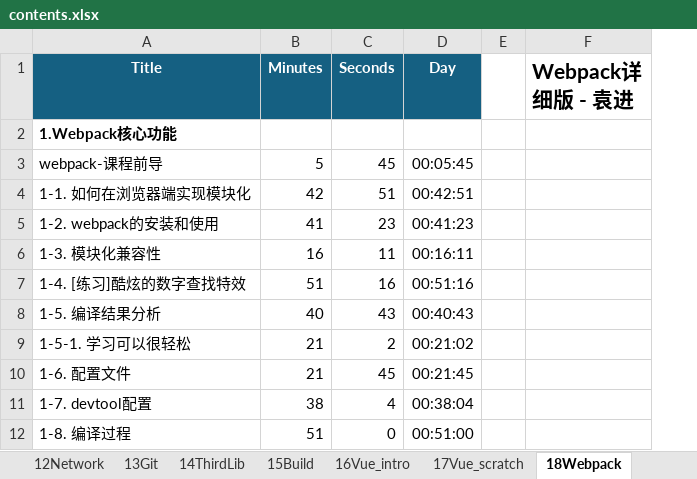
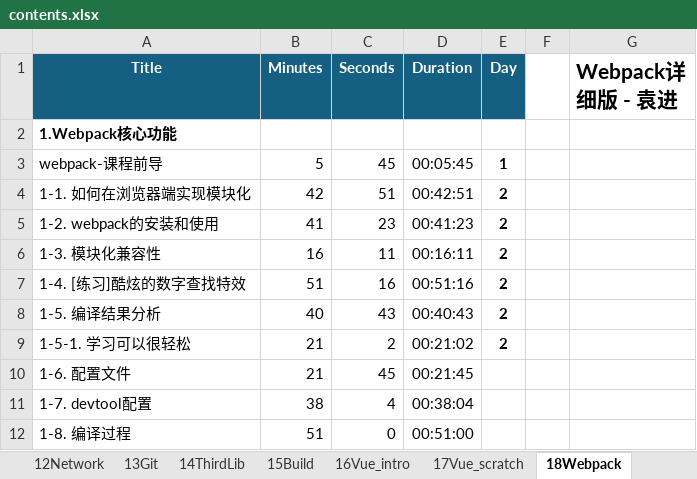
Before and after one commit to SafeWinter/duyi-fe, an Excel workbook: assets/contents.xlsx, sheet 18Webpack, drawn as a sheet; only a part is shown; values as stored, in another font and other column widths than the file's, no borders; the diff names each change by its address in the sheet, - before the commit and + after, or states it on an @@ line.

Commit message:
added notes for 17_Webpack:L02: Webpack installation

```diff
--- a/assets/contents.xlsx (sheet 18Webpack)
+++ b/assets/contents.xlsx (sheet 18Webpack)
+column E (Day), rows 3-9: 1 | 2 | 2 | 2 | 2 | 2 | 2
-D1: Day
+D1: Duration
```
Also changed, not shown: 1 other file.
